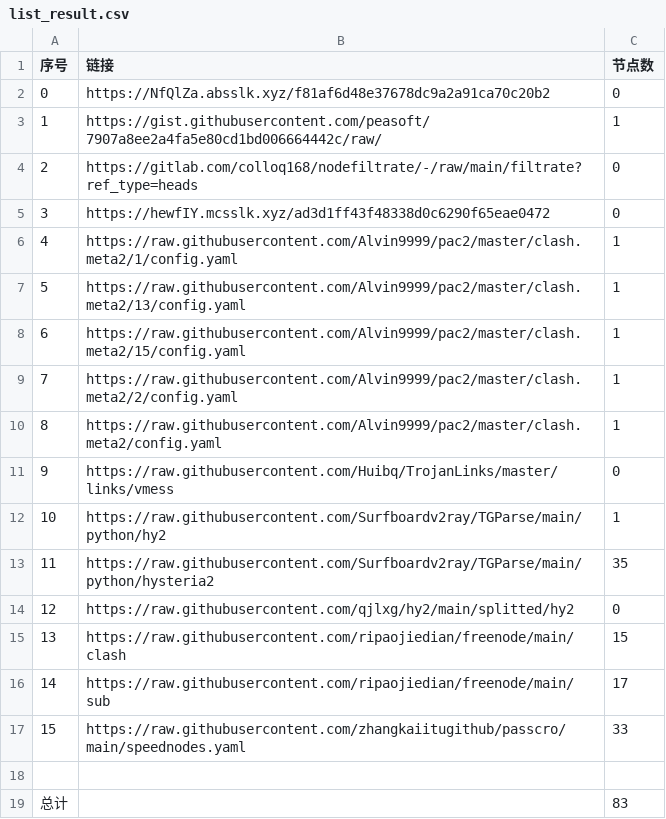
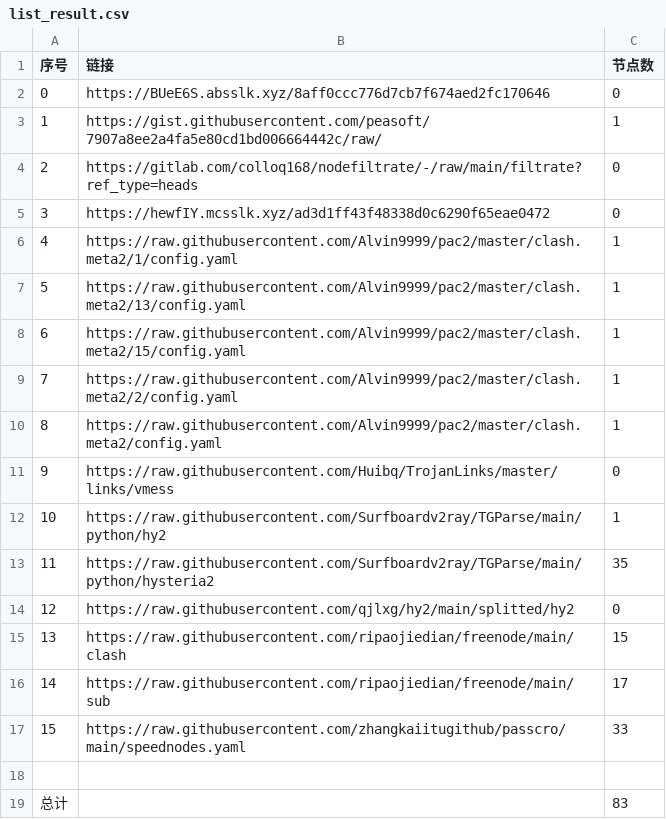
Before and after one commit to a56296909/NoMoreWalls, a CSV file: list_result.csv, drawn as a sheet.

```diff
--- a/list_result.csv
+++ b/list_result.csv
@@ -1,3 +1,3 @@
 序号,链接,节点数
-0,https://NfQlZa.absslk.xyz/f81af6d48e37678dc9a2a91ca70c20b2,0
+0,https://BUeE6S.absslk.xyz/8aff0ccc776d7cb7f674aed2fc170646,0
 1,https://gist.githubusercontent.com/peasoft/7907a8ee2a4fa5e80cd1bd006664442c/raw/,1
```
Also changed, not shown: 5 other files.
